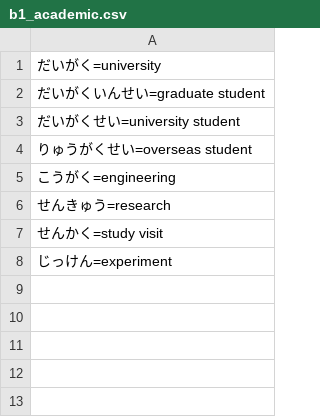
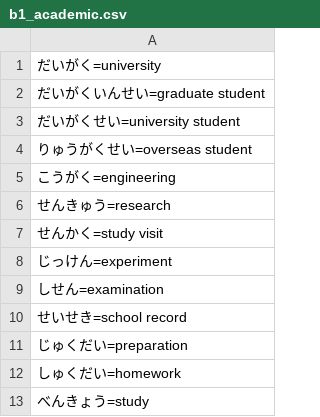
Before and after one commit to Tranqyll/Nihongo-Training, a CSV file: html/data/subjects/b1_academic.csv, drawn as a sheet.

```diff
--- a/html/data/subjects/b1_academic.csv
+++ b/html/data/subjects/b1_academic.csv
@@ -8 +8,6 @@
 じっけん=experiment
+しせん=examination
+せいせき=school record
+じゅくだい=preparation
+しゅくだい=homework
+べんきょう=study
```
Also changed, not shown: html/data/subjects/b1_adjectives.csv, html/data/subjects/b1_food.csv, 5 other files.
